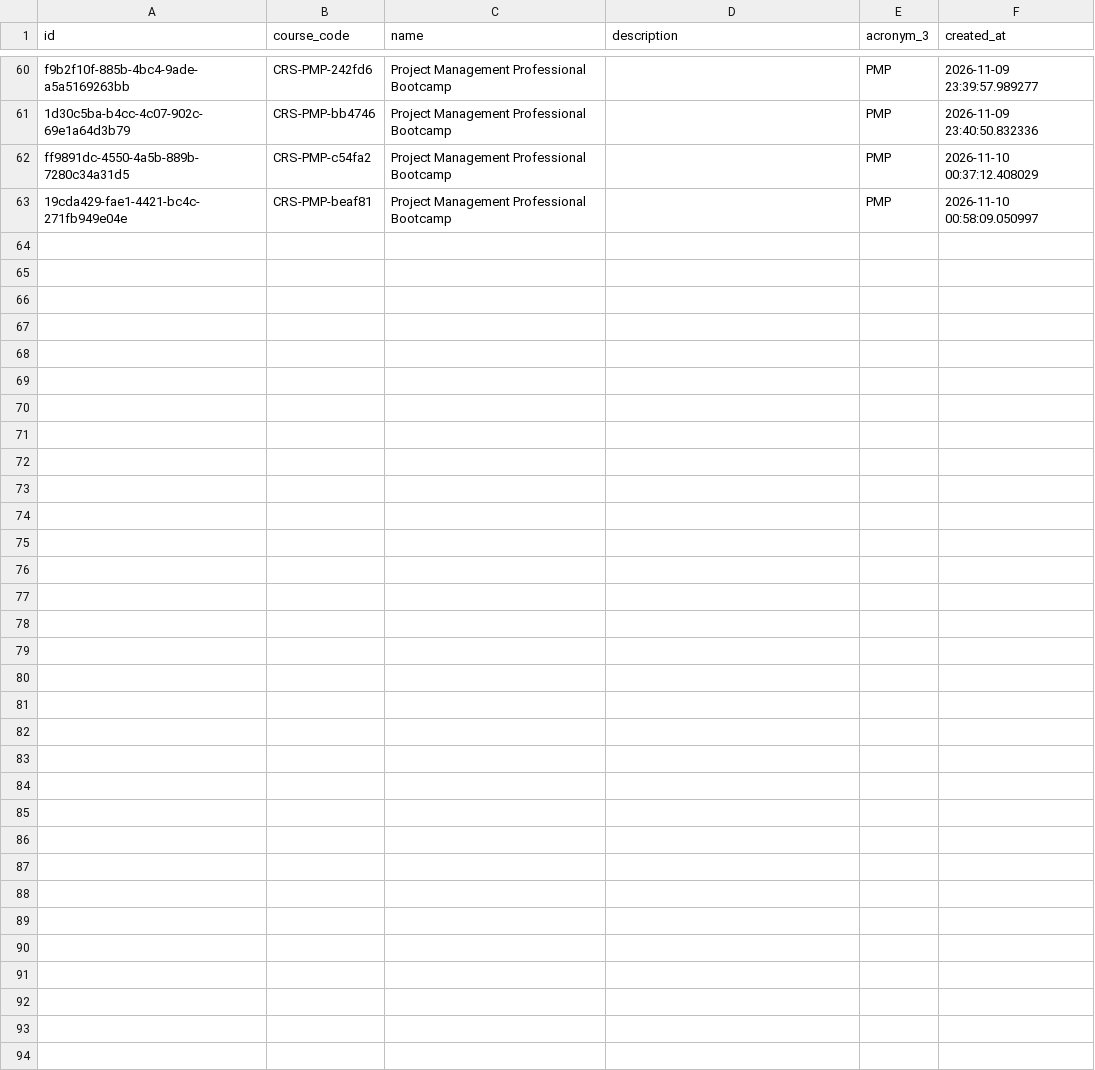
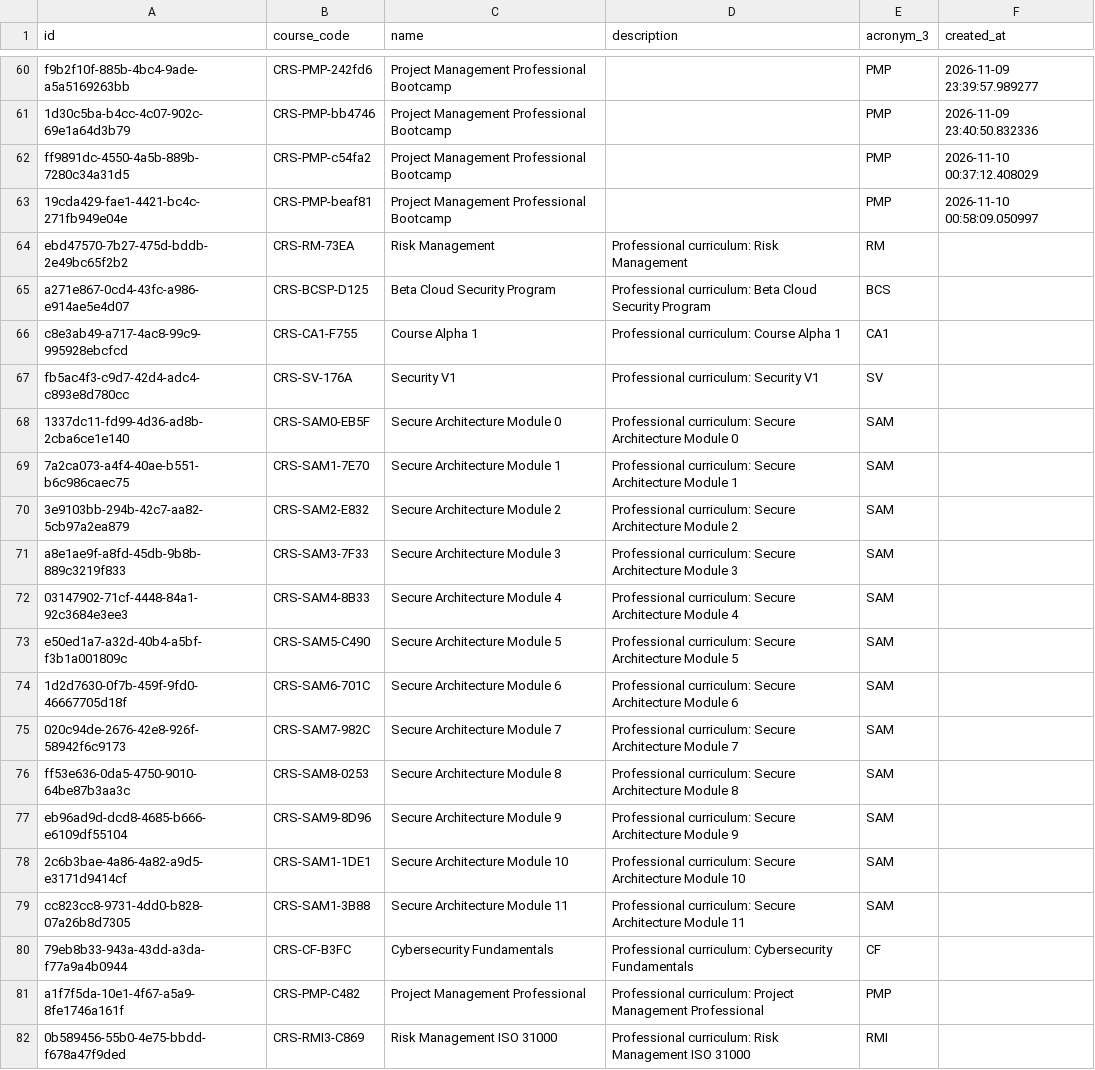
Before and after one commit to UniDra0318/CrossQuest, a CSV file: exports/csv/courses.csv, drawn as a sheet; only a part is shown, gaps mark what is left out.

```diff
--- a/exports/csv/courses.csv
+++ b/exports/csv/courses.csv
@@ -63 +63,20 @@ ff9891dc-4550-4a5b-889b-7280c34a31d5,CRS-PMP-c54fa2,Project Management Professio
 19cda429-fae1-4421-bc4c-271fb949e04e,CRS-PMP-beaf81,Project Management Professional Bootcamp,,PMP,2026-11-10 00:58:09.050997
+ebd47570-7b27-475d-bddb-2e49bc65f2b2,CRS-RM-73EA,Risk Management,Professional curriculum: Risk Management,RM,
+a271e867-0cd4-43fc-a986-e914ae5e4d07,CRS-BCSP-D125,Beta Cloud Security Program,Professional curriculum: Beta Cloud Security Program,BCS,
+c8e3ab49-a717-4ac8-99c9-995928ebcfcd,CRS-CA1-F755,Course Alpha 1,Professional curriculum: Course Alpha 1,CA1,
+fb5ac4f3-c9d7-42d4-adc4-c893e8d780cc,CRS-SV-176A,Security V1,Professional curriculum: Security V1,SV,
+1337dc11-fd99-4d36-ad8b-2cba6ce1e140,CRS-SAM0-EB5F,Secure Architecture Module 0,Professional curriculum: Secure Architecture Module 0,SAM,
+7a2ca073-a4f4-40ae-b551-b6c986caec75,CRS-SAM1-7E70,Secure Architecture Module 1,Professional curriculum: Secure Architecture Module 1,SAM,
+3e9103bb-294b-42c7-aa82-5cb97a2ea879,CRS-SAM2-E832,Secure Architecture Module 2,Professional curriculum: Secure Architecture Module 2,SAM,
+a8e1ae9f-a8fd-45db-9b8b-889c3219f833,CRS-SAM3-7F33,Secure Architecture Module 3,Professional curriculum: Secure Architecture Module 3,SAM,
+03147902-71cf-4448-84a1-92c3684e3ee3,CRS-SAM4-8B33,Secure Architecture Module 4,Professional curriculum: Secure Architecture Module 4,SAM,
+e50ed1a7-a32d-40b4-a5bf-f3b1a001809c,CRS-SAM5-C490,Secure Architecture Module 5,Professional curriculum: Secure Architecture Module 5,SAM,
+1d2d7630-0f7b-459f-9fd0-46667705d18f,CRS-SAM6-701C,Secure Architecture Module 6,Professional curriculum: Secure Architecture Module 6,SAM,
+020c94de-2676-42e8-926f-58942f6c9173,CRS-SAM7-982C,Secure Architecture Module 7,Professional curriculum: Secure Architecture Module 7,SAM,
+ff53e636-0da5-4750-9010-64be87b3aa3c,CRS-SAM8-0253,Secure Architecture Module 8,Professional curriculum: Secure Architecture Module 8,SAM,
+eb96ad9d-dcd8-4685-b666-e6109df55104,CRS-SAM9-8D96,Secure Architecture Module 9,Professional curriculum: Secure Architecture Module 9,SAM,
+2c6b3bae-4a86-4a82-a9d5-e3171d9414cf,CRS-SAM1-1DE1,Secure Architecture Module 10,Professional curriculum: Secure Architecture Module 10,SAM,
+cc823cc8-9731-4dd0-b828-07a26b8d7305,CRS-SAM1-3B88,Secure Architecture Module 11,Professional curriculum: Secure Architecture Module 11,SAM,
+79eb8b33-943a-43dd-a3da-f77a9a4b0944,CRS-CF-B3FC,Cybersecurity Fundamentals,Professional curriculum: Cybersecurity Fundamentals,CF,
+a1f7f5da-10e1-4f67-a5a9-8fe1746a161f,CRS-PMP-C482,Project Management Professional,Professional curriculum: Project Management Professional,PMP,
+0b589456-55b0-4e75-bbdd-f678a47f9ded,CRS-RMI3-C869,Risk Management ISO 31000,Professional curriculum: Risk Management ISO 31000,RMI,
```
Also changed, not shown: exports/csv/training_sessions.csv, 14 other files.
